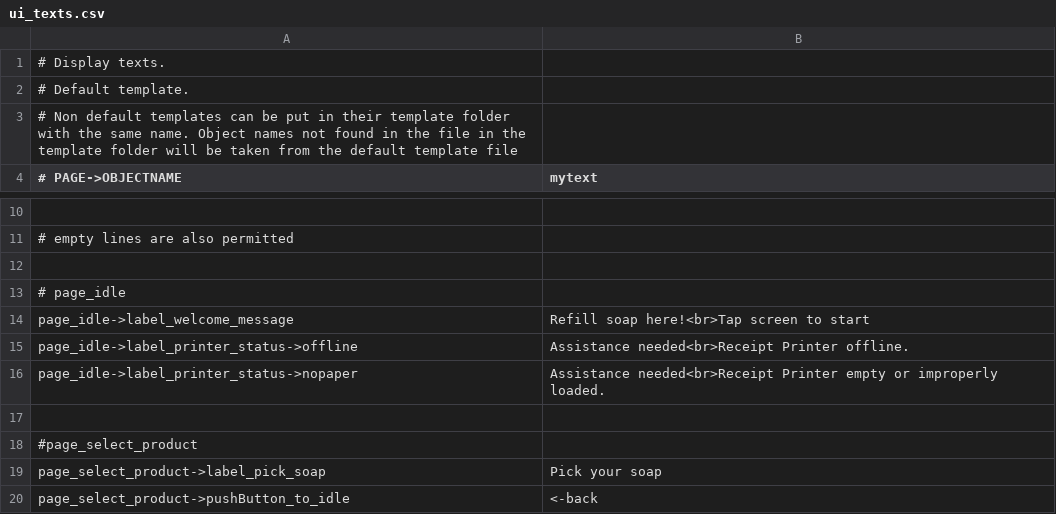
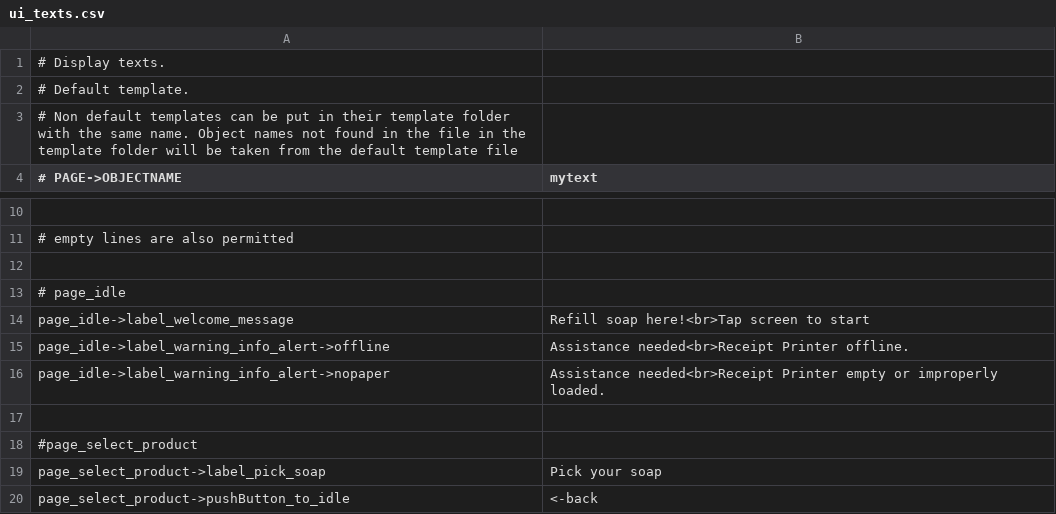
Before and after one commit to opensoapstand/station_computer, a CSV file: ui/references/templates/default/ui_texts.csv, drawn as a sheet; only a part is shown, gaps mark what is left out.

```diff
--- a/ui/references/templates/default/ui_texts.csv
+++ b/ui/references/templates/default/ui_texts.csv
@@ -14,4 +14,4 @@
 page_idle->label_welcome_message,Refill soap here!<br>Tap screen to start
-page_idle->label_printer_status->offline,Assistance needed<br>Receipt Printer offline.
-page_idle->label_printer_status->nopaper,Assistance needed<br>Receipt Printer empty or improperly loaded.
+page_idle->label_warning_info_alert->offline,Assistance needed<br>Receipt Printer offline.
+page_idle->label_warning_info_alert->nopaper,Assistance needed<br>Receipt Printer empty or improperly loaded.
 
```
Also changed, not shown: ui/references/templates/pillar-default/ui_texts.csv, 7 other files.
